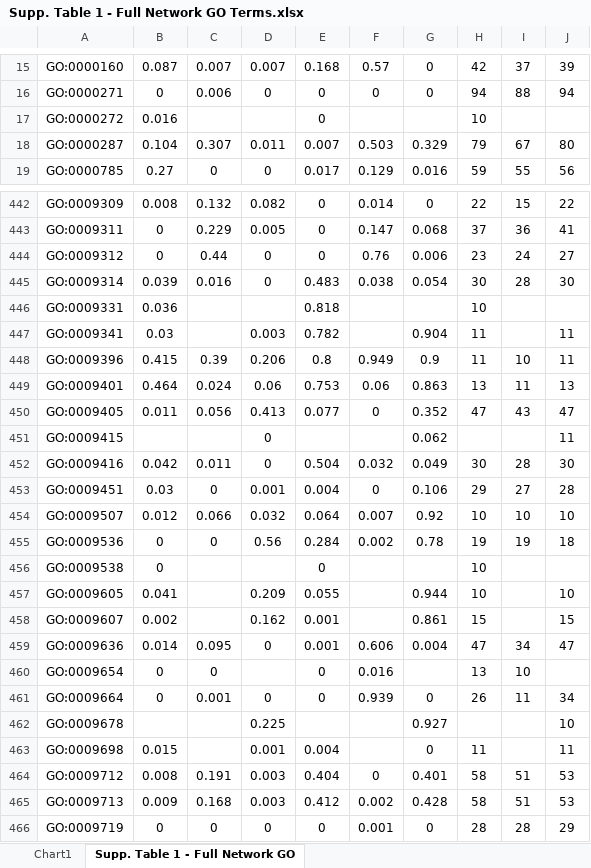
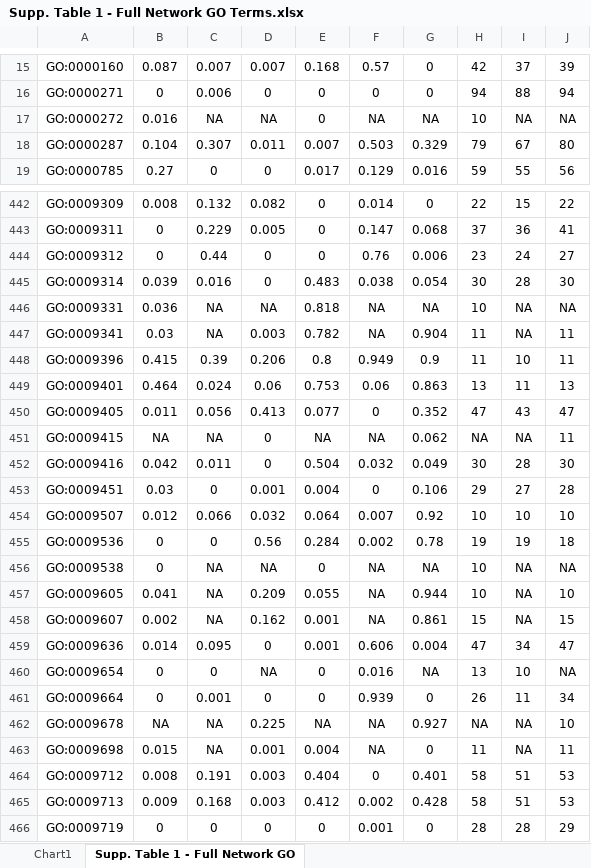
Before and after one commit to schae234/CamocoManuscript, an Excel workbook: SuppTables/Supp. Table 1 - Full Network GO Terms.xlsx, sheet Supp. Table 1 - Full Network GO, drawn as a sheet; only a part is shown, gaps mark what is left out; values as stored, in another font and other column widths than the file's, no borders; the diff covers the shown part only; the diff names each change by its address in the sheet, - before the commit and + after, or states it on an @@ line.

```diff
--- a/SuppTables/Supp. Table 1 - Full Network GO Terms.xlsx (sheet Supp. Table 1 - Full Network GO)
+++ b/SuppTables/Supp. Table 1 - Full Network GO Terms.xlsx (sheet Supp. Table 1 - Full Network GO)
-C17: (empty)
+C17: NA
-D17: (empty)
+D17: NA
-F17: (empty)
+F17: NA
-G17: (empty)
+G17: NA
-I17: (empty)
+I17: NA
-J17: (empty)
+J17: NA
-C446:C447: (empty)
+C446:C447: NA
-D446: (empty)
+D446: NA
-F446:F447: (empty)
+F446:F447: NA
-G446: (empty)
+G446: NA
-I446:I447: (empty)
+I446:I447: NA
-J446: (empty)
+J446: NA
-B451: (empty)
+B451: NA
-C451: (empty)
+C451: NA
-E451: (empty)
+E451: NA
-F451: (empty)
+F451: NA
-H451: (empty)
+H451: NA
-I451: (empty)
+I451: NA
-C456:C458: (empty)
+C456:C458: NA
-D456: (empty)
+D456: NA
-F456:F458: (empty)
+F456:F458: NA
-G456: (empty)
+G456: NA
-I456:I458: (empty)
+I456:I458: NA
-J456: (empty)
+J456: NA
-D460: (empty)
+D460: NA
-G460: (empty)
+G460: NA
-J460: (empty)
+J460: NA
-B462: (empty)
+B462: NA
-C462:C463: (empty)
+C462:C463: NA
-E462: (empty)
+E462: NA
-F462:F463: (empty)
+F462:F463: NA
-H462: (empty)
+H462: NA
-I462:I463: (empty)
+I462:I463: NA
```
Also changed, not shown: 385 edited cells elsewhere in this sheet, charts or pictures, SuppTables/Supp. Table 10 - HPOPlus_GO_Enrichment.xlsx, SuppTables/Supp. Table 6 - GWAS Network Overlap HPO Genes.xlsx, 17 other files.
